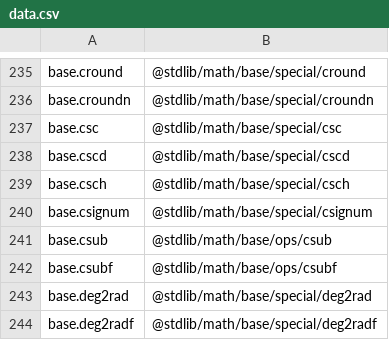
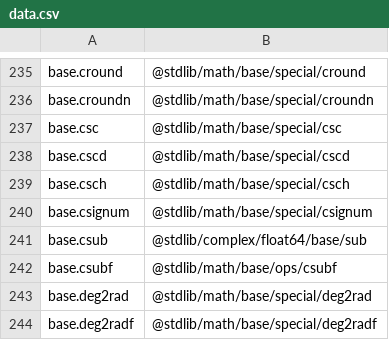
Before and after one commit to stdlib-js/namespace-alias2pkg, a CSV file: data/data.csv, drawn as a sheet; only a part is shown, gaps mark what is left out.

```diff
--- a/data/data.csv
+++ b/data/data.csv
@@ -240,3 +240,3 @@ base.csch,"@stdlib/math/base/special/csch"
 base.csignum,"@stdlib/math/base/special/csignum"
-base.csub,"@stdlib/math/base/ops/csub"
+base.csub,"@stdlib/complex/float64/base/sub"
 base.csubf,"@stdlib/math/base/ops/csubf"
```
Also changed, not shown: 4 other files.
